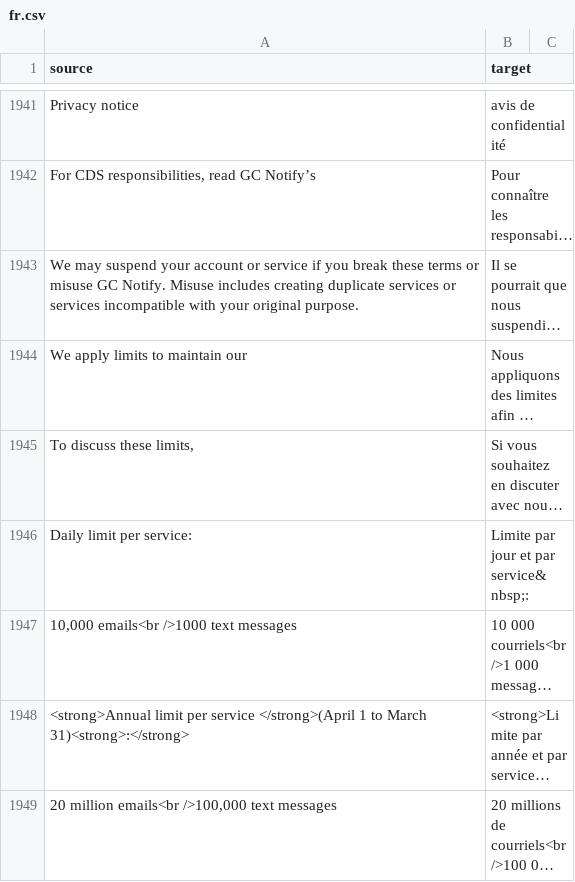
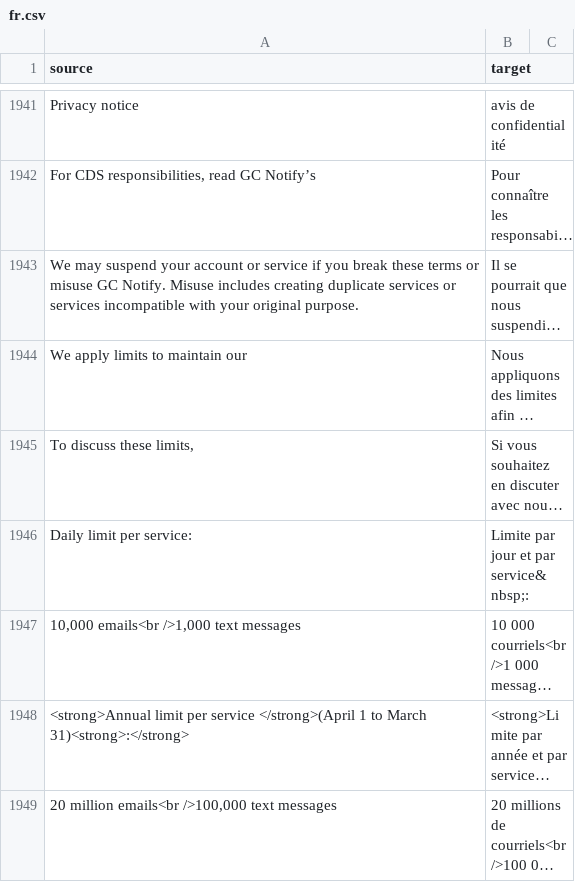
Before and after one commit to cds-snc/notification-admin, a CSV file: app/translations/csv/fr.csv, drawn as a sheet; only a part is shown, gaps mark what is left out; long unchanged cells end in …; the diff names each change by its address in the sheet, - before the commit and + after, or states it on an @@ line.

```diff
--- a/app/translations/csv/fr.csv
+++ b/app/translations/csv/fr.csv
-A1947 (source): 10,000 emails<br />1000 text messages
+A1947 (source): 10,000 emails<br />1,000 text messages
```
Also changed, not shown: 1 other file.
